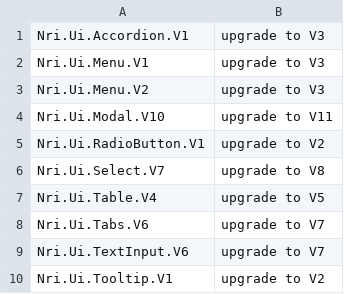
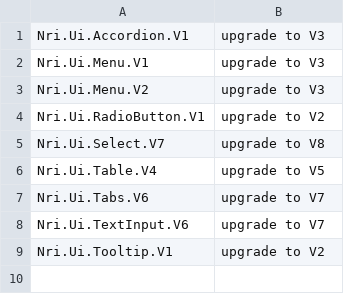
Before and after one commit to NoRedInk/noredink-ui, a CSV file: deprecated-modules.csv, drawn as a sheet; the diff names each change by its address in the sheet, - before the commit and + after, or states it on an @@ line.

Commit message:
:skull: remove Modal.V10

```diff
--- a/deprecated-modules.csv
+++ b/deprecated-modules.csv
-row 4: Nri.Ui.Modal.V10 | upgrade to V11
```
Also changed, not shown: 4 other files.
